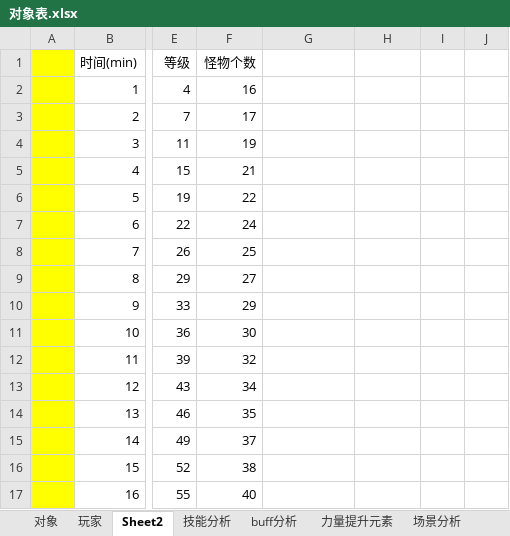
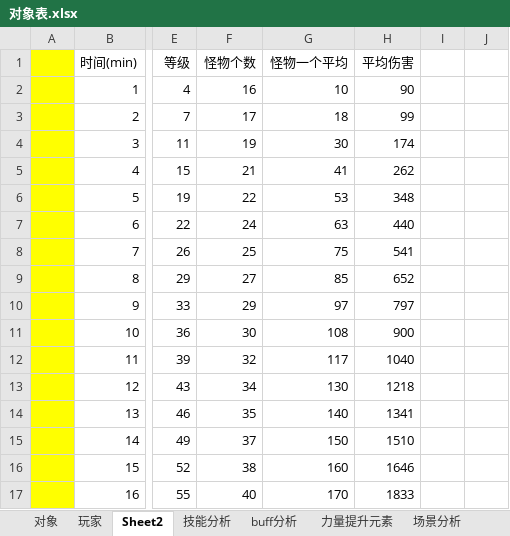
Before and after one commit to wangZJ201205/BaseGameFrame, an Excel workbook: share/data/design/对象表.xlsx, sheet Sheet2, drawn as a sheet; only a part is shown, gaps mark what is left out; values as stored, in another font and other column widths than the file's, no borders; charts and pictures not drawn; the diff covers the shown part only; the diff names each change by its address in the sheet, - before the commit and + after, or states it on an @@ line.

```diff
--- a/share/data/design/对象表.xlsx (sheet Sheet2)
+++ b/share/data/design/对象表.xlsx (sheet Sheet2)
-G1: (empty)
+G1: 怪物一个平均
-H1: (empty)
+H1: 平均伤害
-G2 (怪物一个平均): (empty)
+G2 (怪物一个平均): 10
-H2 (平均伤害): (empty)
+H2 (平均伤害): 90
-G3 (怪物一个平均): (empty)
+G3 (怪物一个平均): 18
-H3 (平均伤害): (empty)
+H3 (平均伤害): 99
-G4 (怪物一个平均): (empty)
+G4 (怪物一个平均): 30
-H4 (平均伤害): (empty)
+H4 (平均伤害): 174
-G5 (怪物一个平均): (empty)
+G5 (怪物一个平均): 41
-H5 (平均伤害): (empty)
+H5 (平均伤害): 262
-G6 (怪物一个平均): (empty)
+G6 (怪物一个平均): 53
-H6 (平均伤害): (empty)
+H6 (平均伤害): 348
-G7 (怪物一个平均): (empty)
+G7 (怪物一个平均): 63
-H7 (平均伤害): (empty)
+H7 (平均伤害): 440
-G8 (怪物一个平均): (empty)
+G8 (怪物一个平均): 75
-H8 (平均伤害): (empty)
+H8 (平均伤害): 541
-G9 (怪物一个平均): (empty)
+G9 (怪物一个平均): 85
-H9 (平均伤害): (empty)
+H9 (平均伤害): 652
-G10 (怪物一个平均): (empty)
+G10 (怪物一个平均): 97
-H10 (平均伤害): (empty)
+H10 (平均伤害): 797
-G11 (怪物一个平均): (empty)
+G11 (怪物一个平均): 108
-H11 (平均伤害): (empty)
+H11 (平均伤害): 900
-G12 (怪物一个平均): (empty)
+G12 (怪物一个平均): 117
-H12 (平均伤害): (empty)
+H12 (平均伤害): 1040
-G13 (怪物一个平均): (empty)
+G13 (怪物一个平均): 130
-H13 (平均伤害): (empty)
+H13 (平均伤害): 1218
-G14 (怪物一个平均): (empty)
+G14 (怪物一个平均): 140
-H14 (平均伤害): (empty)
+H14 (平均伤害): 1341
-G15 (怪物一个平均): (empty)
+G15 (怪物一个平均): 150
-H15 (平均伤害): (empty)
+H15 (平均伤害): 1510
-G16 (怪物一个平均): (empty)
+G16 (怪物一个平均): 160
-H16 (平均伤害): (empty)
+H16 (平均伤害): 1646
-G17 (怪物一个平均): (empty)
+G17 (怪物一个平均): 170
-H17 (平均伤害): (empty)
+H17 (平均伤害): 1833
```
Also changed, not shown: 35 added rows, 8 removed rows, 151 edited cells and cell formats elsewhere in this sheet, charts or pictures, share/data/design/升级.xlsx, share/data/design/地图规则.xlsx, 1 other file.
